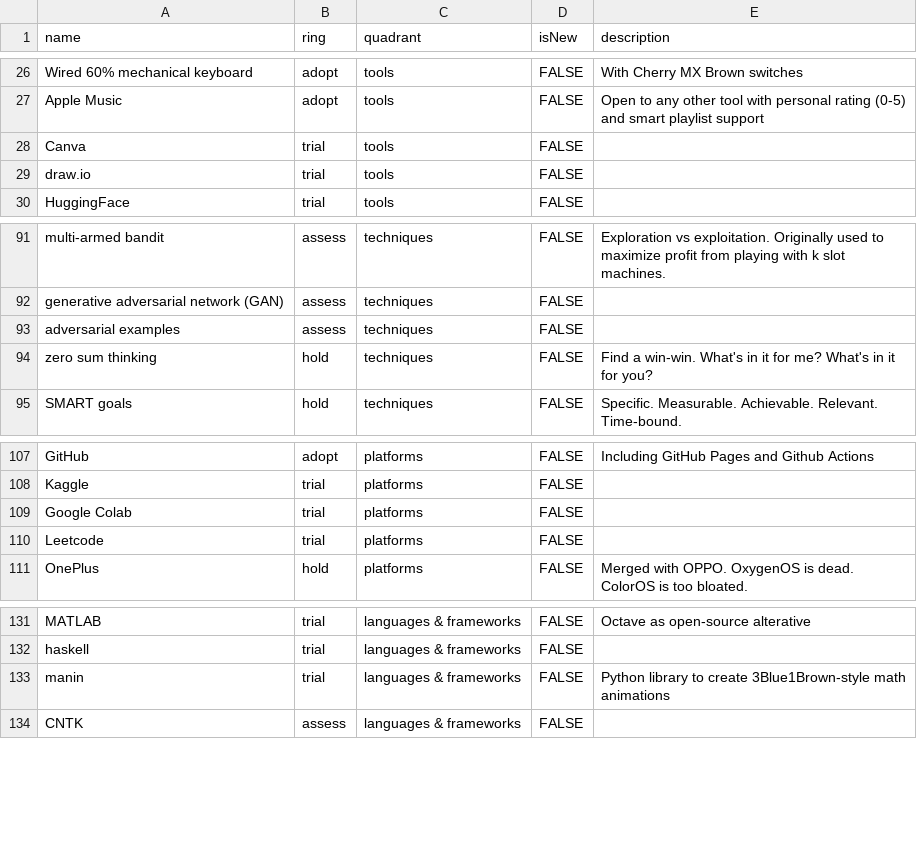
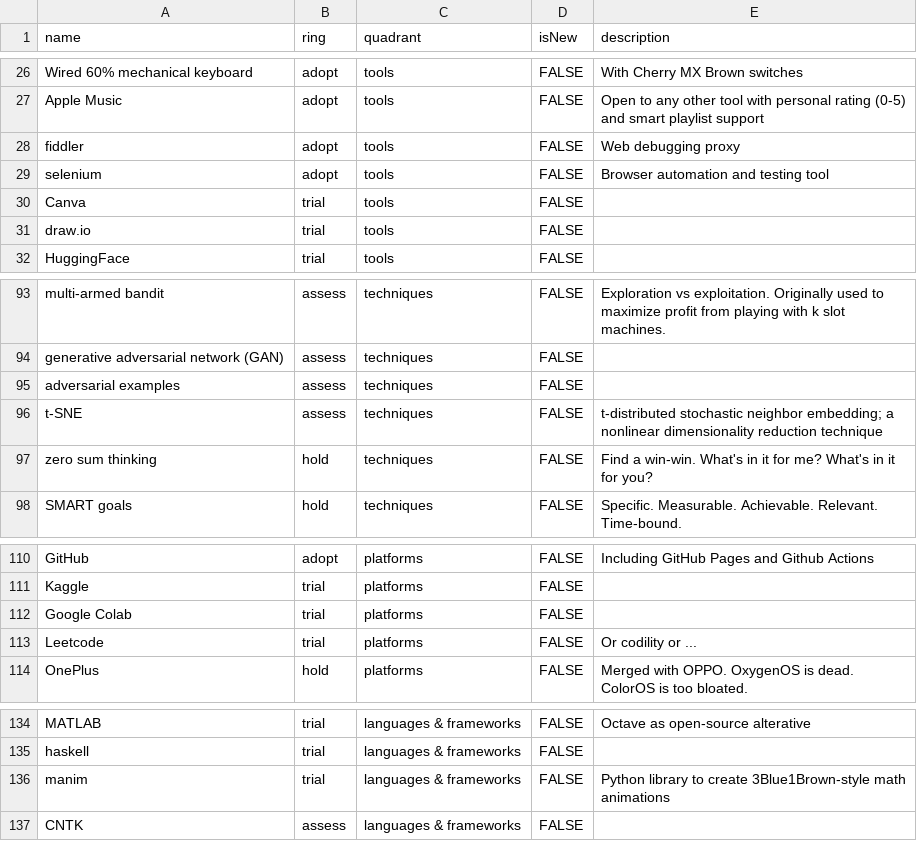
Before and after one commit to vhsven/build-your-own-radar, a CSV file: src/assets/data.csv, drawn as a sheet; only a part is shown, gaps mark what is left out.

Commit message:
Update data

```diff
--- a/src/assets/data.csv
+++ b/src/assets/data.csv
@@ -27,2 +27,4 @@ Wired 60% mechanical keyboard,adopt,tools,FALSE,"With Cherry MX Brown switches"
 Apple Music,adopt,tools,FALSE,"Open to any other tool with personal rating (0-5) and smart playlist support"
+fiddler,adopt,tools,FALSE,"Web debugging proxy"
+selenium,adopt,tools,FALSE,"Browser automation and testing tool"
 Canva,trial,tools,FALSE,""
@@ -93,2 +95,3 @@ generative adversarial network (GAN),assess,techniques,FALSE,""
 adversarial examples,assess,techniques,FALSE,""
+t-SNE,assess,techniques,FALSE,"t-distributed stochastic neighbor embedding; a nonlinear dimensionality reduction technique"
 zero sum thinking,hold,techniques,FALSE,"Find a win-win. What's in it for me? What's in it for you?"
@@ -109,3 +112,3 @@ Kaggle,trial,platforms,FALSE,""
 Google Colab,trial,platforms,FALSE,""
-Leetcode,trial,platforms,FALSE,""
+Leetcode,trial,platforms,FALSE,"Or codility or ..."
 OnePlus,hold,platforms,FALSE,"Merged with OPPO. OxygenOS is dead. ColorOS is too bloated."
@@ -132,3 +135,3 @@ MATLAB,trial,languages & frameworks,FALSE,"Octave as open-source alterative"
 haskell,trial,languages & frameworks,FALSE,""
-manin,trial,languages & frameworks,FALSE,"Python library to create 3Blue1Brown-style math animations"
+manim,trial,languages & frameworks,FALSE,"Python library to create 3Blue1Brown-style math animations"
 CNTK,assess,languages & frameworks,FALSE,""
```
